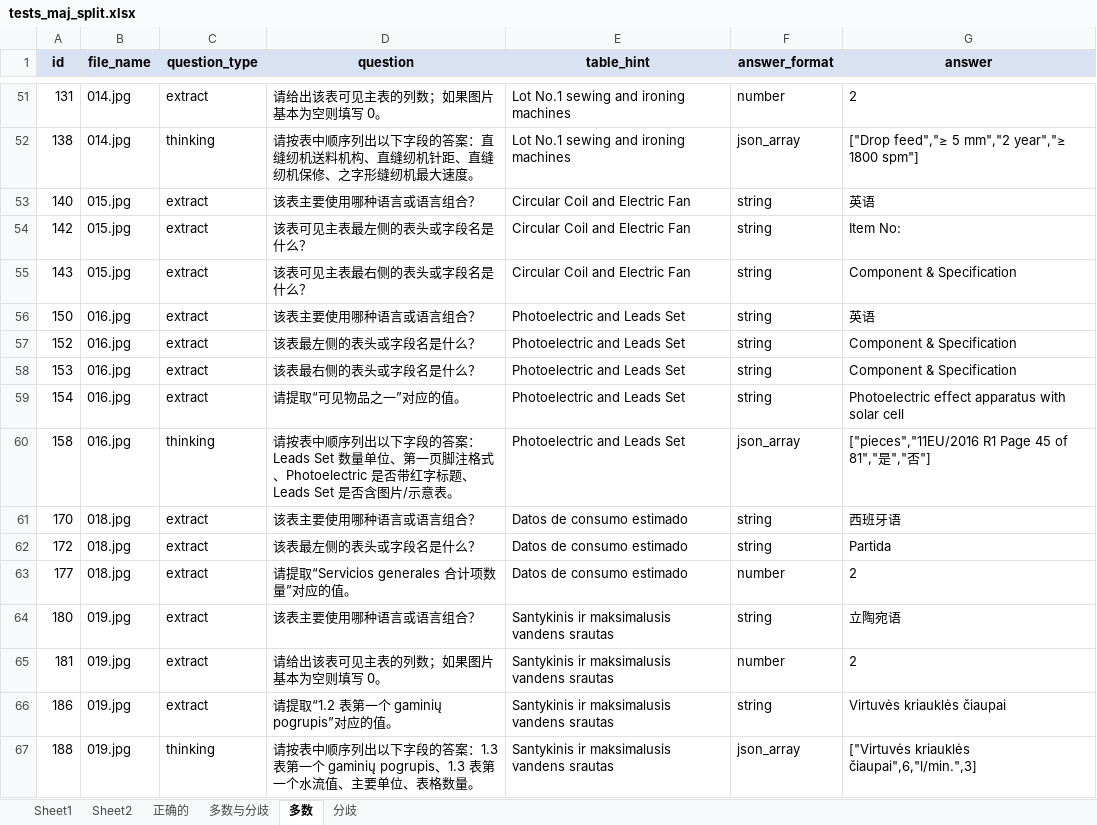
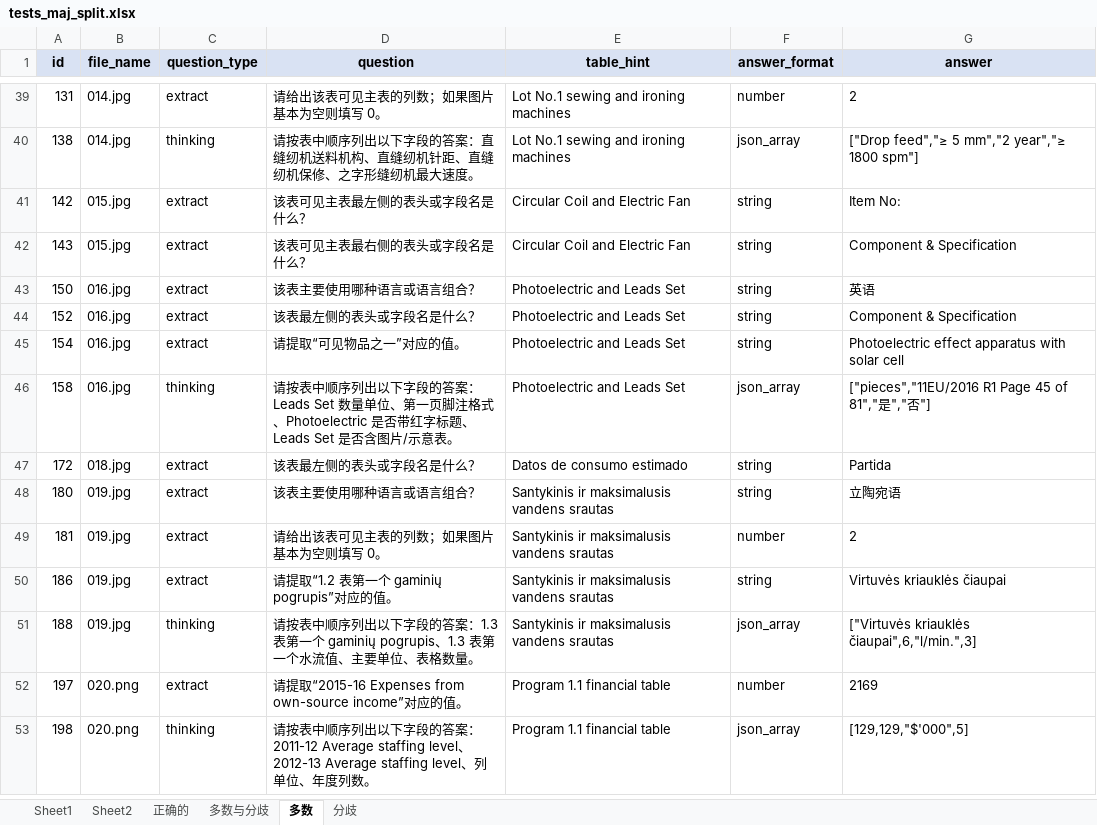
Before and after one commit to shersX/pdfbisai, an Excel workbook: tests_maj_split.xlsx, sheet 多数, drawn as a sheet; only a part is shown, gaps mark what is left out; the shorter side is filled out with more unchanged rows; values as stored, in another font and other column widths than the file's, no borders; the diff covers the shown part only; the diff names each change by its address in the sheet, - before the commit and + after, or states it on an @@ line.

```diff
--- a/tests_maj_split.xlsx (sheet 多数)
+++ b/tests_maj_split.xlsx (sheet 多数)
-row 53: 140 | 015.jpg | extract | 该表主要使用哪种语言或语言组合？ | Circular Coil and Electric Fan | string | 英语
-row 58: 153 | 016.jpg | extract | 该表最右侧的表头或字段名是什么？ | Photoelectric and Leads Set | string | Component & Specification
-row 61: 170 | 018.jpg | extract | 该表主要使用哪种语言或语言组合？ | Datos de consumo estimado | string | 西班牙语
-row 63: 177 | 018.jpg | extract | 请提取“Servicios generales 合计项数量”对应的值。 | Datos de consumo estimado | number | 2
```
Also changed, not shown: 34 removed rows elsewhere in this sheet, sheet 多数与分歧, sheet 正确的, sheet 分歧, hidden cells, 2 other files.
